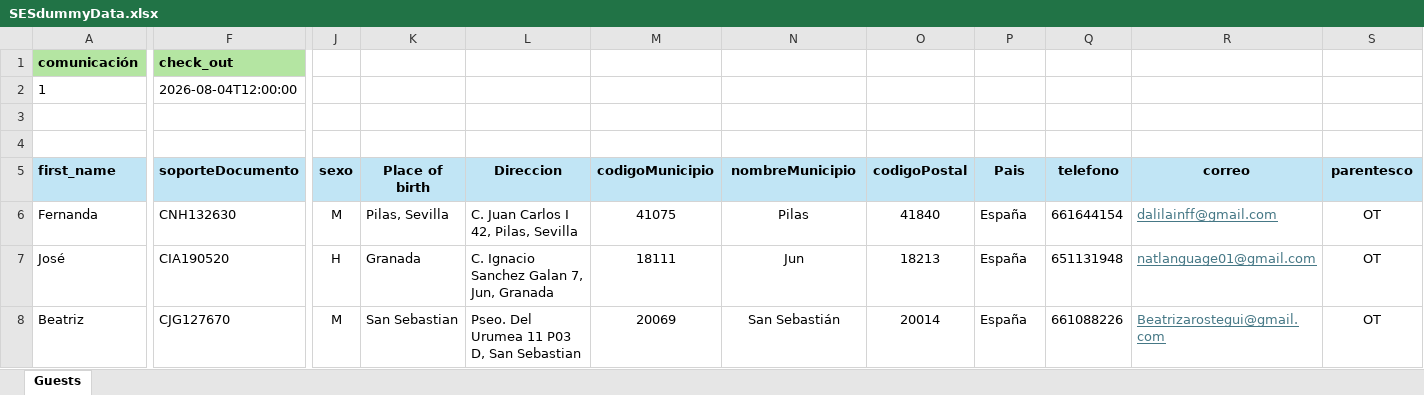
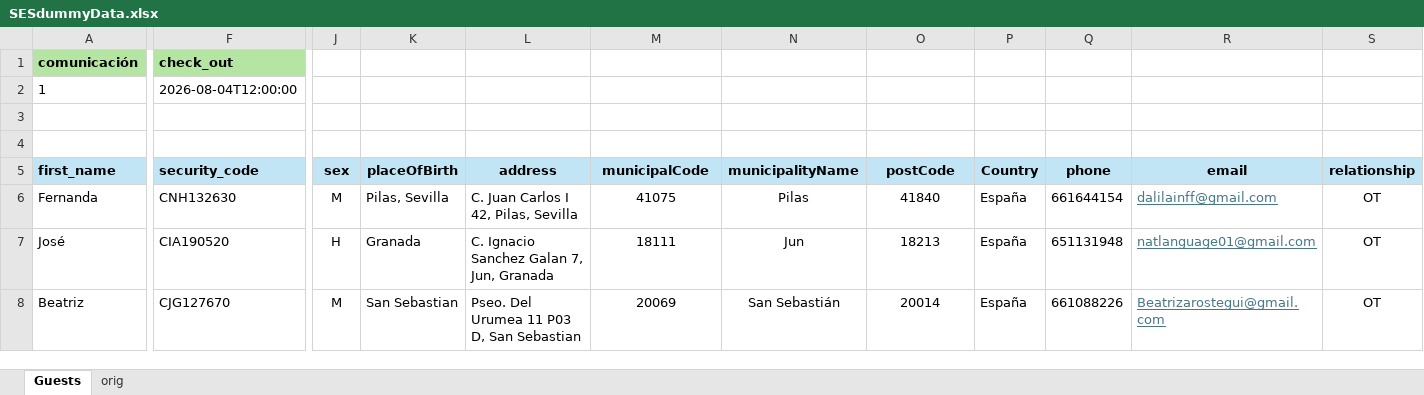
Before and after one commit to tmillan123/SES-hospedajes-assistant, an Excel workbook: examples/SESdummyData.xlsx, sheet Guests, drawn as a sheet; only a part is shown, gaps mark what is left out; values as stored, in another font and other column widths than the file's, no borders; the diff names each change by its address in the sheet, - before the commit and + after, or states it on an @@ line.

```diff
--- a/examples/SESdummyData.xlsx (sheet Guests)
+++ b/examples/SESdummyData.xlsx (sheet Guests)
+sheet tab: orig
-F5: soporteDocumento
+F5: security_code
-J5: sexo
+J5: sex
-K5: Place of birth
+K5: placeOfBirth
-L5: Direccion
+L5: address
-M5: codigoMunicipio
+M5: municipalCode
-N5: nombreMunicipio
+N5: municipalityName
-O5: codigoPostal
+O5: postCode
-P5: Pais
+P5: Country
-Q5: telefono
+Q5: phone
-R5: correo
+R5: email
-S5: parentesco
+S5: relationship
```
Also changed, not shown: 2 other files.
